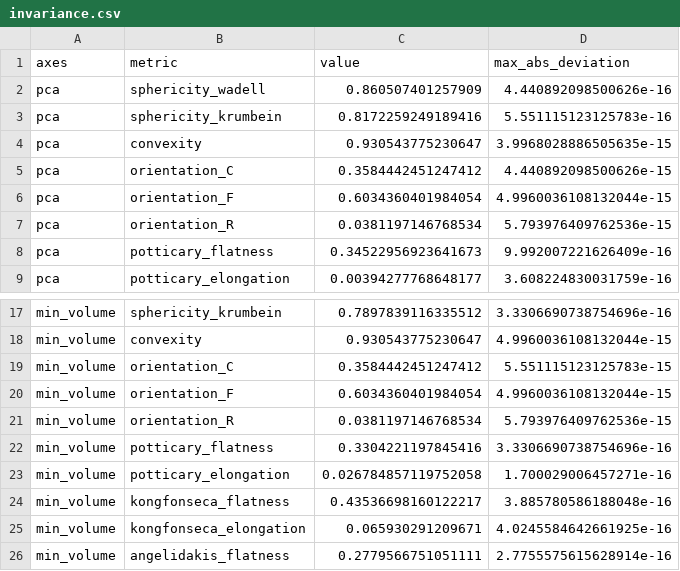
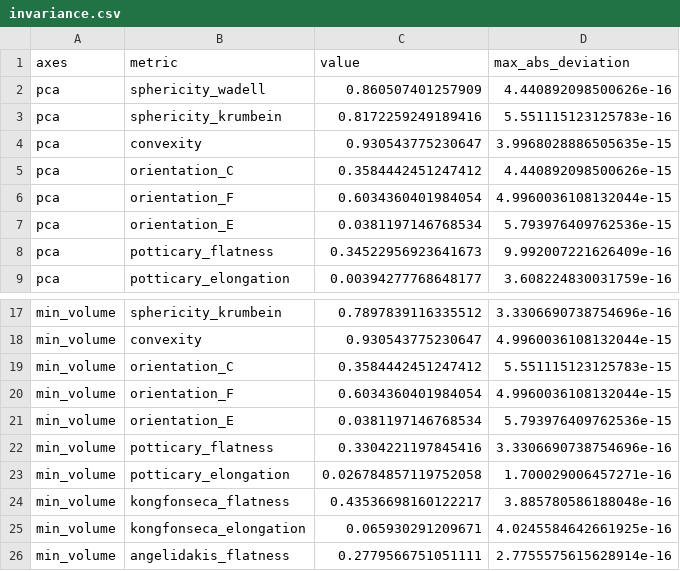
Before and after one commit to DeustoFoam/pySHAPE, a CSV file: validation/results/invariance.csv, drawn as a sheet; only a part is shown, gaps mark what is left out.

```diff
--- a/validation/results/invariance.csv
+++ b/validation/results/invariance.csv
@@ -6,3 +6,3 @@ pca,orientation_C,0.3584442451247412,4.440892098500626e-15
 pca,orientation_F,0.6034360401984054,4.9960036108132044e-15
-pca,orientation_R,0.0381197146768534,5.793976409762536e-15
+pca,orientation_E,0.0381197146768534,5.793976409762536e-15
 pca,potticary_flatness,0.34522956923641673,9.992007221626409e-16
@@ -20,3 +20,3 @@ min_volume,orientation_C,0.3584442451247412,5.551115123125783e-15
 min_volume,orientation_F,0.6034360401984054,4.9960036108132044e-15
-min_volume,orientation_R,0.0381197146768534,5.793976409762536e-15
+min_volume,orientation_E,0.0381197146768534,5.793976409762536e-15
 min_volume,potticary_flatness,0.3304221197845416,3.3306690738754696e-16
```
Also changed, not shown: validation/results/convergence.csv, validation/results/crosscheck.csv, 17 other files.
